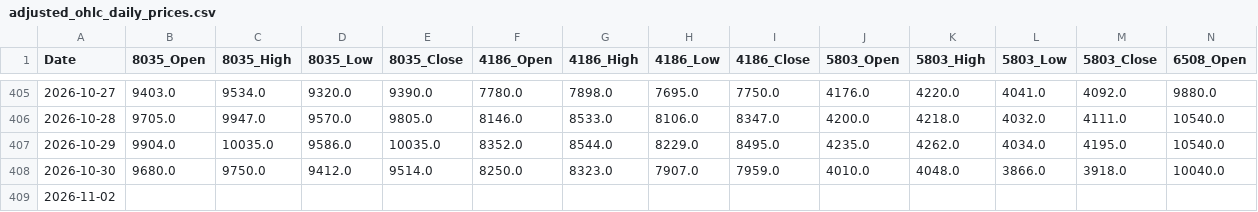
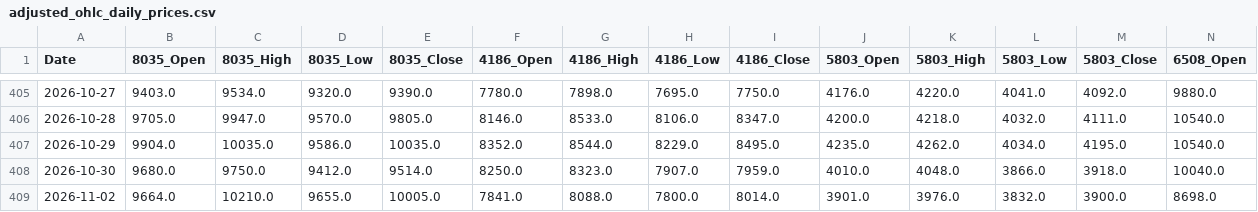
Before and after one commit to reptomintravis-debug/stock-data-pipeline, a CSV file: adjusted_ohlc_daily_prices.csv, drawn as a sheet; only a part is shown, gaps mark what is left out; removed rows and columns are numbered as before the commit, all else as after; rows hold the shown columns only; the diff names each change by its address in the sheet, - before the commit and + after, or states it on an @@ line.

```diff
--- a/adjusted_ohlc_daily_prices.csv
+++ b/adjusted_ohlc_daily_prices.csv
-row 409: 2026-11-02
+row 409: 2026-11-02 | 9664.0 | 10210.0 | 9655.0 | 10005.0 | 7841.0 | 8088.0 | 7800.0 | 8014.0 | 3901.0 | 3976.0 | 3832.0 | 3900.0 | 8698.0
```
